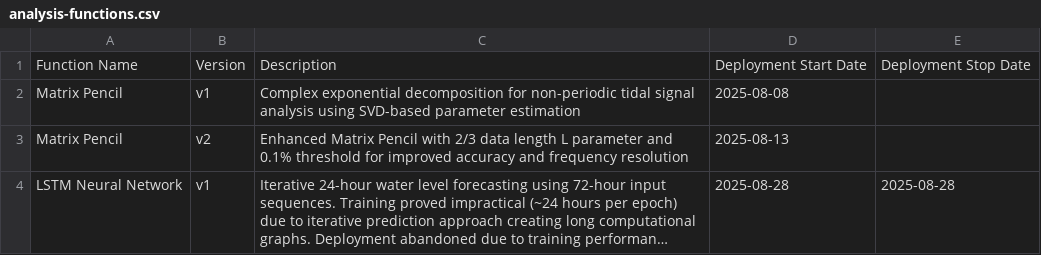
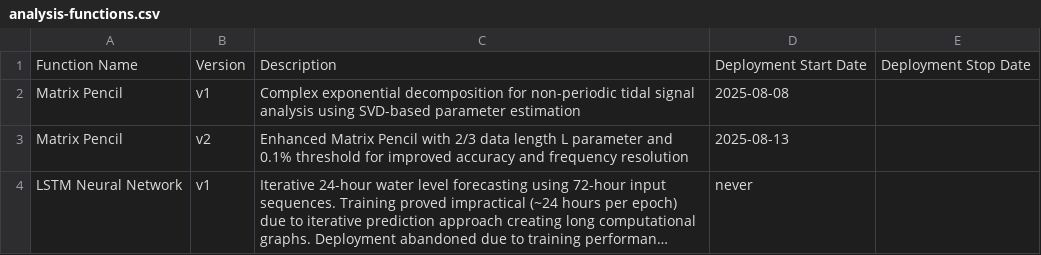
Before and after one commit to michaelwjones/Tide-Monitor, a CSV file: backend/firebase-functions/tidal-analysis/analysis-functions.csv, drawn as a sheet; long unchanged cells end in …; the diff names each change by its address in the sheet, - before the commit and + after, or states it on an @@ line.

```diff
--- a/backend/firebase-functions/tidal-analysis/analysis-functions.csv
+++ b/backend/firebase-functions/tidal-analysis/analysis-functions.csv
-D4: 2025-08-28
+D4: never
-E4: 2025-08-28
+E4: (empty)
```
